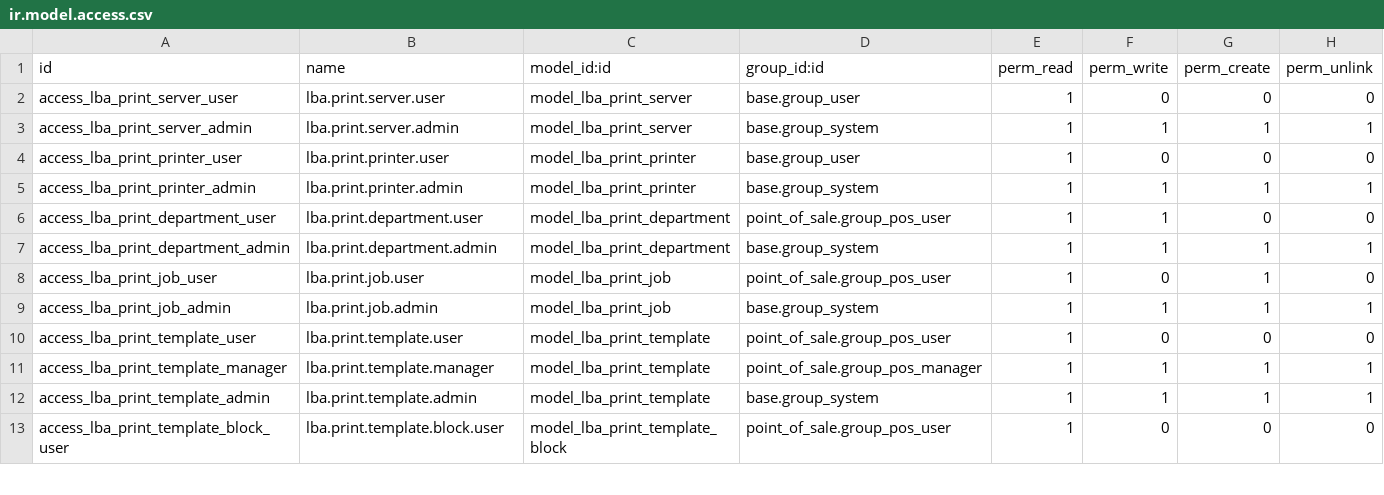
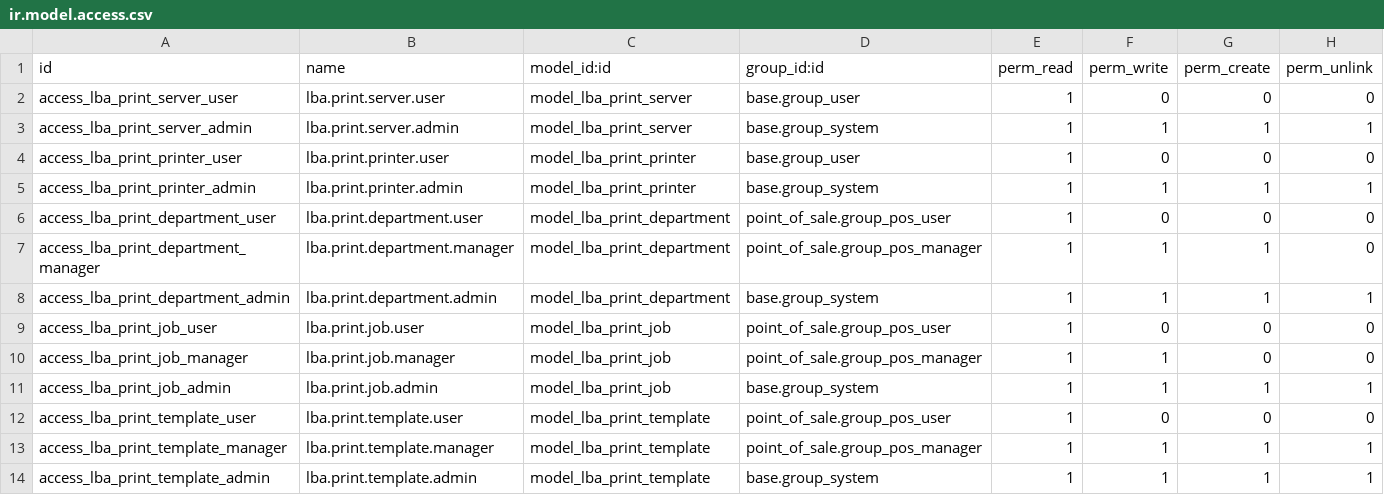
Before and after one commit to Lean031110/LBA-PrintSystem, a CSV file: odoo_addons/lba_print_connector/security/ir.model.access.csv, drawn as a sheet; only a part is shown; the shorter side is filled out with more unchanged rows.

Commit message:
fix(odoo): restrict POS job creation and validate remote idempotency

```diff
--- a/odoo_addons/lba_print_connector/security/ir.model.access.csv
+++ b/odoo_addons/lba_print_connector/security/ir.model.access.csv
@@ -5,5 +5,7 @@ access_lba_print_printer_user,lba.print.printer.user,model_lba_print_printer,bas
 access_lba_print_printer_admin,lba.print.printer.admin,model_lba_print_printer,base.group_system,1,1,1,1
-access_lba_print_department_user,lba.print.department.user,model_lba_print_department,point_of_sale.group_pos_user,1,1,0,0
+access_lba_print_department_user,lba.print.department.user,model_lba_print_department,point_of_sale.group_pos_user,1,0,0,0
+access_lba_print_department_manager,lba.print.department.manager,model_lba_print_department,point_of_sale.group_pos_manager,1,1,1,0
 access_lba_print_department_admin,lba.print.department.admin,model_lba_print_department,base.group_system,1,1,1,1
-access_lba_print_job_user,lba.print.job.user,model_lba_print_job,point_of_sale.group_pos_user,1,0,1,0
+access_lba_print_job_user,lba.print.job.user,model_lba_print_job,point_of_sale.group_pos_user,1,0,0,0
+access_lba_print_job_manager,lba.print.job.manager,model_lba_print_job,point_of_sale.group_pos_manager,1,1,0,0
 access_lba_print_job_admin,lba.print.job.admin,model_lba_print_job,base.group_system,1,1,1,1
```
Also changed, not shown: 17 other files.
